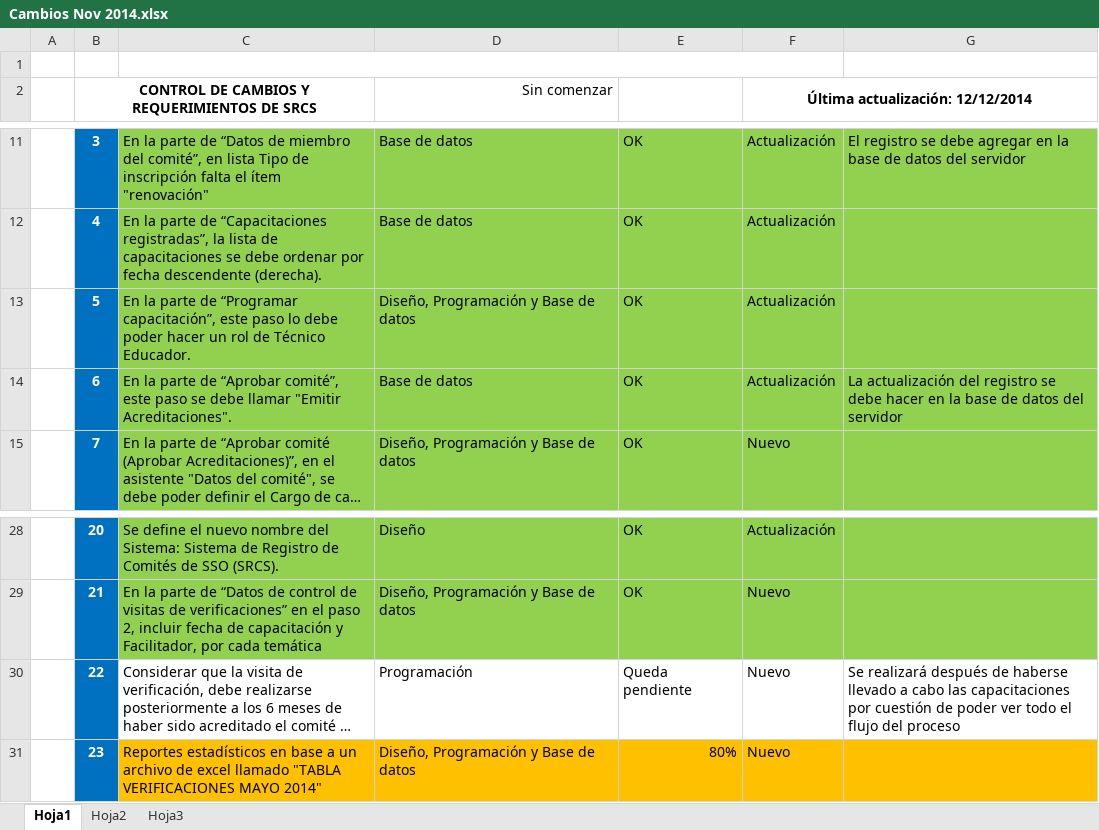
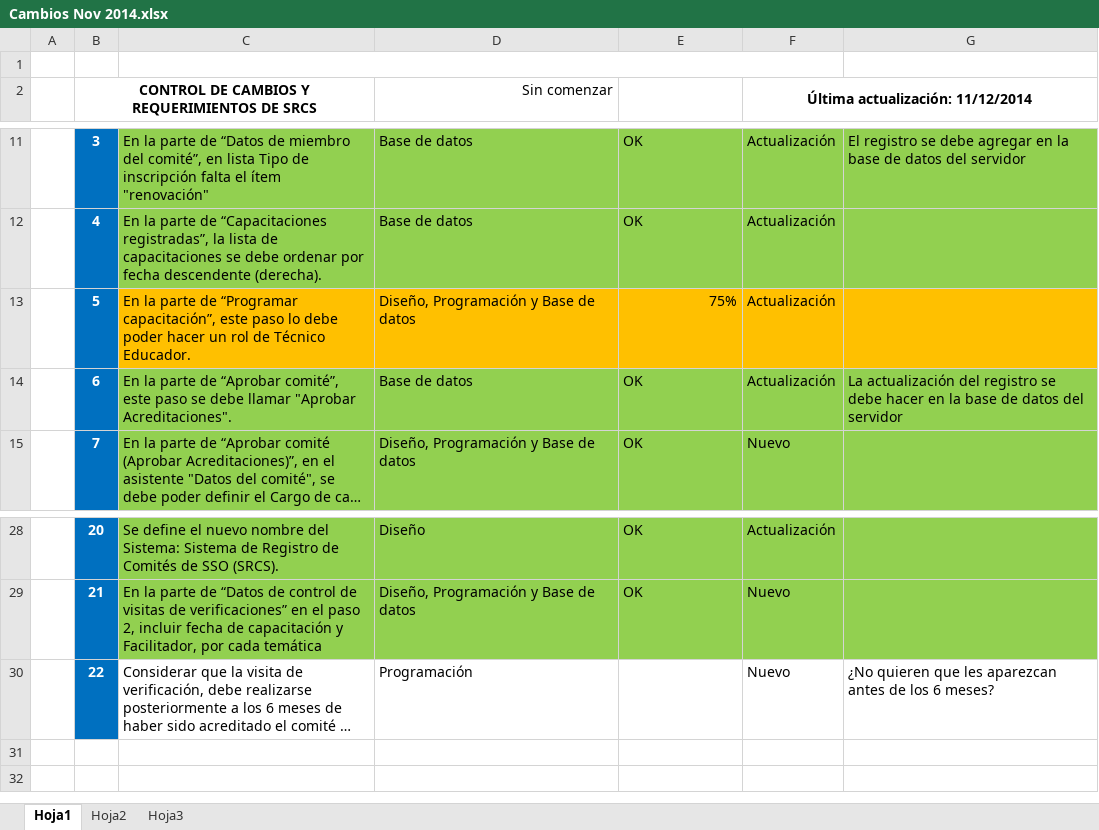
Before and after one commit to ADN123/proyecto-mtps-2014-acsso, an Excel workbook: requerimientos/Cambios Nov 2014.xlsx, sheet Hoja1, drawn as a sheet; only a part is shown, gaps mark what is left out; long unchanged cells end in …; values as stored, in another font and other column widths than the file's, no borders; the diff names each change by its address in the sheet, - before the commit and + after, or states it on an @@ line.

```diff
--- a/requerimientos/Cambios Nov 2014.xlsx (sheet Hoja1)
+++ b/requerimientos/Cambios Nov 2014.xlsx (sheet Hoja1)
-F2: Última actualización: 12/12/2014
+F2: Última actualización: 11/12/2014
-C13:G13 fill: #92D050
+C13:G13 fill: #FFC000
-E13: OK
+E13: 75%
-C14: …debe llamar "Emitir Acreditaciones".
+C14: …debe llamar "Aprobar Acreditaciones".
-E30: Queda pendiente
+E30: (empty)
-G30: Se realizará después de haberse llevado a cabo las capacitaciones por cuestión de poder ver todo el flujo del proceso
+G30: ¿No quieren que les aparezcan antes de los 6 meses?
-row 31:  | 23 | Reportes estadísticos en base a un archivo de excel llamado "TABLA VERIFICACIONES MAYO 2014" | Diseño, Programación y Base de datos | 80% | Nuevo
```
Also changed, not shown: 19 other files.
